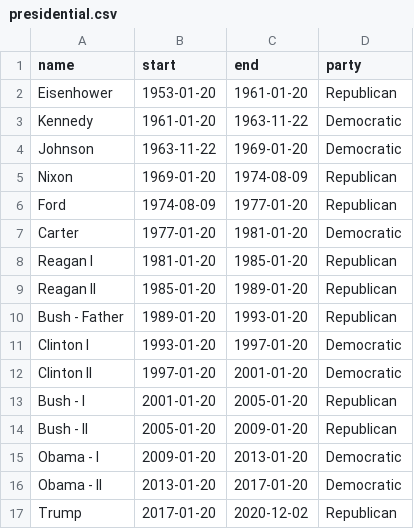
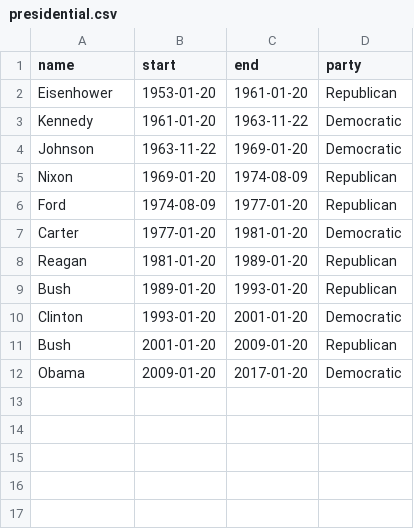
Before and after one commit to jairNeto/stocks_prices_medium, a CSV file: data/presidential.csv, drawn as a sheet.

Commit message:
Adding the original ggplot presidential dataframe, running the lint at the notebook, improving the pandemics stocks prices analysis and the notebook documentation

```diff
--- a/data/presidential.csv
+++ b/data/presidential.csv
@@ -7,11 +7,6 @@ Ford,1974-08-09,1977-01-20,Republican
 Carter,1977-01-20,1981-01-20,Democratic
-Reagan I,1981-01-20,1985-01-20,Republican
-Reagan II,1985-01-20,1989-01-20,Republican
-Bush - Father,1989-01-20,1993-01-20,Republican
-Clinton I,1993-01-20,1997-01-20,Democratic
-Clinton II,1997-01-20,2001-01-20,Democratic
-Bush - I,2001-01-20,2005-01-20,Republican
-Bush - II,2005-01-20,2009-01-20,Republican
-Obama - I,2009-01-20,2013-01-20,Democratic
-Obama - II,2013-01-20,2017-01-20,Democratic
-Trump,2017-01-20,2020-12-02,Republican
+Reagan,1981-01-20,1989-01-20,Republican
+Bush,1989-01-20,1993-01-20,Republican
+Clinton,1993-01-20,2001-01-20,Democratic
+Bush,2001-01-20,2009-01-20,Republican
+Obama,2009-01-20,2017-01-20,Democratic
```
Also changed, not shown: 1 other file.
